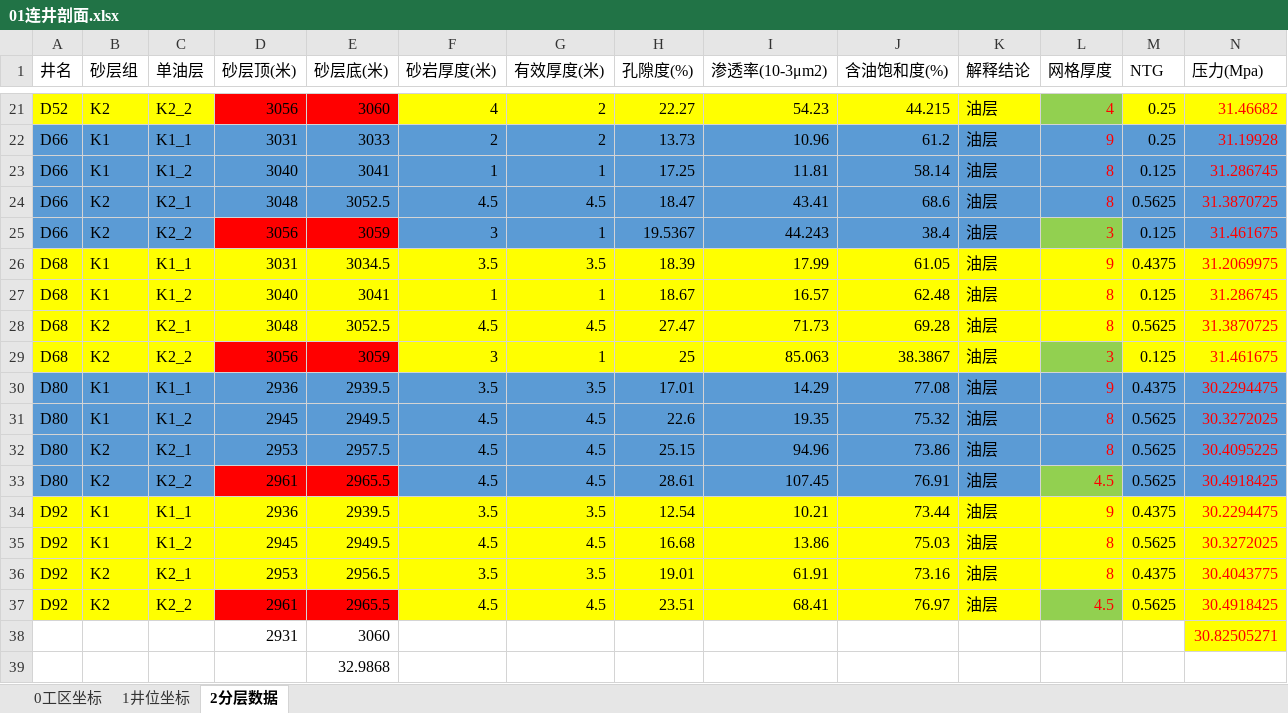
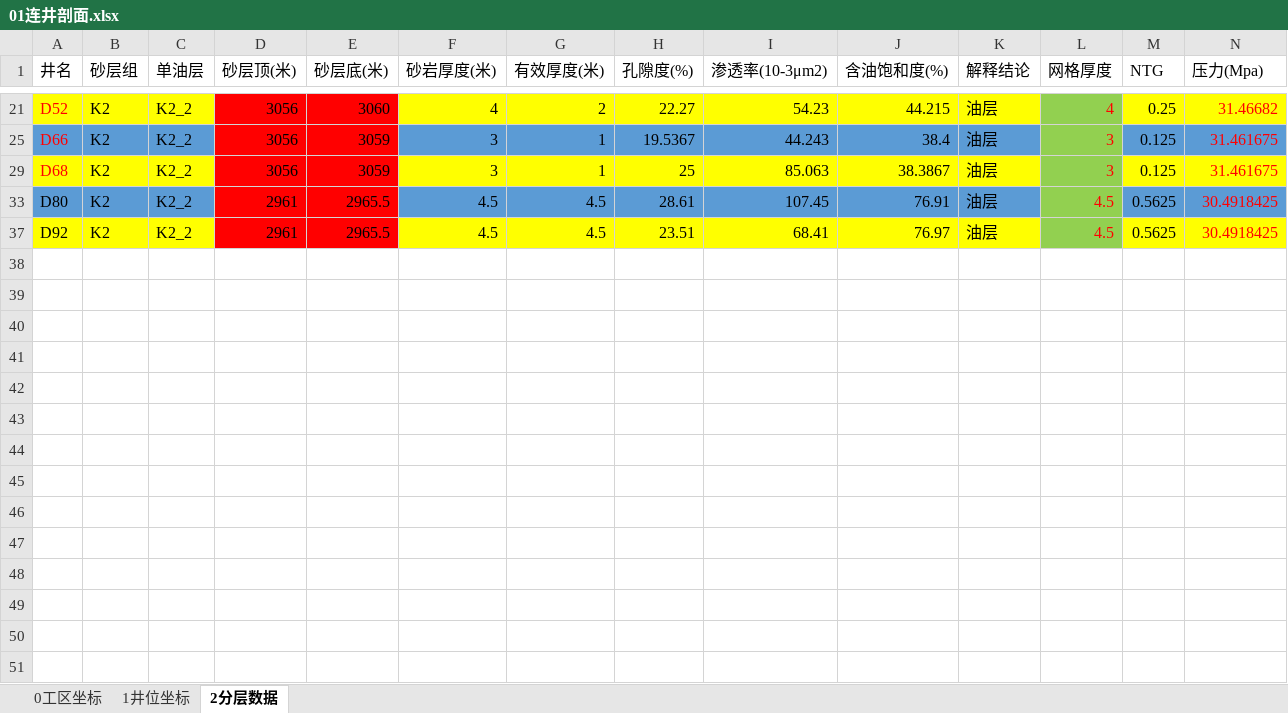
Before and after one commit to janven1/Reservoir-Design-Data, an Excel workbook: Excel/01连井剖面.xlsx, sheet 2分层数据, drawn as a sheet; only a part is shown, gaps mark what is left out; values as stored, in another font and other column widths than the file's, no borders; rows hold the shown columns only; the diff covers the shown part only; the diff names each change by its address in the sheet, - before the commit and + after, or states it on an @@ line.

```diff
--- a/Excel/01连井剖面.xlsx (sheet 2分层数据)
+++ b/Excel/01连井剖面.xlsx (sheet 2分层数据)
-A21 text colour: black
+A21 text colour: #FF0000
@@ row 22 hidden: D66 | K1 | K1_1 | 3031 | 3033 | 2 | 2 | 13.73 | 10.96 | 61.2 | 油层 | 9 | 0.25 | 31.19928 @@
@@ row 23 hidden: D66 | K1 | K1_2 | 3040 | 3041 | 1 | 1 | 17.25 | 11.81 | 58.14 | 油层 | 8 | 0.125 | 31.286745 @@
@@ row 24 hidden: D66 | K2 | K2_1 | 3048 | 3052.5 | 4.5 | 4.5 | 18.47 | 43.41 | 68.6 | 油层 | 8 | 0.5625 | 31.3870725 @@
-A25 text colour: black
+A25 text colour: #FF0000
@@ row 26 hidden: D68 | K1 | K1_1 | 3031 | 3034.5 | 3.5 | 3.5 | 18.39 | 17.99 | 61.05 | 油层 | 9 | 0.4375 | 31.2069975 @@
@@ row 27 hidden: D68 | K1 | K1_2 | 3040 | 3041 | 1 | 1 | 18.67 | 16.57 | 62.48 | 油层 | 8 | 0.125 | 31.286745 @@
@@ row 28 hidden: D68 | K2 | K2_1 | 3048 | 3052.5 | 4.5 | 4.5 | 27.47 | 71.73 | 69.28 | 油层 | 8 | 0.5625 | 31.3870725 @@
-A29 text colour: black
+A29 text colour: #FF0000
@@ row 30 hidden: D80 | K1 | K1_1 | 2936 | 2939.5 | 3.5 | 3.5 | 17.01 | 14.29 | 77.08 | 油层 | 9 | 0.4375 | 30.2294475 @@
@@ row 31 hidden: D80 | K1 | K1_2 | 2945 | 2949.5 | 4.5 | 4.5 | 22.6 | 19.35 | 75.32 | 油层 | 8 | 0.5625 | 30.3272025 @@
@@ row 32 hidden: D80 | K2 | K2_1 | 2953 | 2957.5 | 4.5 | 4.5 | 25.15 | 94.96 | 73.86 | 油层 | 8 | 0.5625 | 30.4095225 @@
@@ row 34 hidden: D92 | K1 | K1_1 | 2936 | 2939.5 | 3.5 | 3.5 | 12.54 | 10.21 | 73.44 | 油层 | 9 | 0.4375 | 30.2294475 @@
@@ row 35 hidden: D92 | K1 | K1_2 | 2945 | 2949.5 | 4.5 | 4.5 | 16.68 | 13.86 | 75.03 | 油层 | 8 | 0.5625 | 30.3272025 @@
@@ row 36 hidden: D92 | K2 | K2_1 | 2953 | 2956.5 | 3.5 | 3.5 | 19.01 | 61.91 | 73.16 | 油层 | 8 | 0.4375 | 30.4043775 @@
@@ row 38 hidden:  |  |  | 2931 | 3060 |  |  |  |  |  |  |  |  | 30.82505271 @@
@@ row 39 hidden:  |  |  |  | 32.9868 @@
```
Also changed, not shown: 15 hidden or unhidden rows elsewhere in this sheet, Excel/02井网密度.xlsx, ReservoirDesignPlatform/生产/WellLocation.xlsx, 13 other files.
